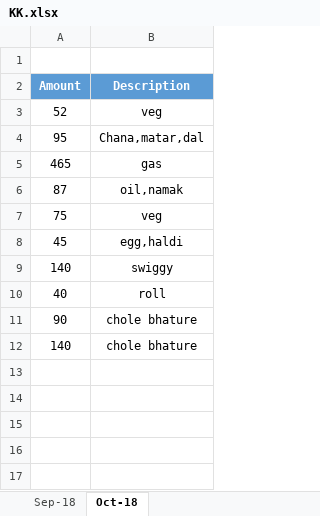
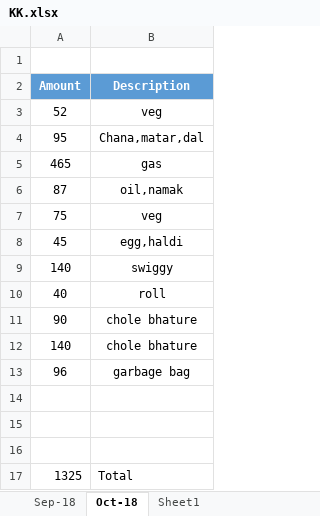
Before and after one commit to KKVerma1311/Monthly, an Excel workbook: KK.xlsx, sheet Oct-18, drawn as a sheet; values as stored, in another font and other column widths than the file's, no borders; table styles not drawn; the diff names each change by its address in the sheet, - before the commit and + after, or states it on an @@ line.

```diff
--- a/KK.xlsx (sheet Oct-18)
+++ b/KK.xlsx (sheet Oct-18)
+sheet tab: Sheet1
+row 13: 96 | garbage bag
+row 14: (empty)
+row 15: (empty)
+row 16: (empty)
+row 17: 1325 | Total
```
Also changed, not shown: sheet Sep-18, August.xlsx, Runjan.xlsx, 1 other file.
